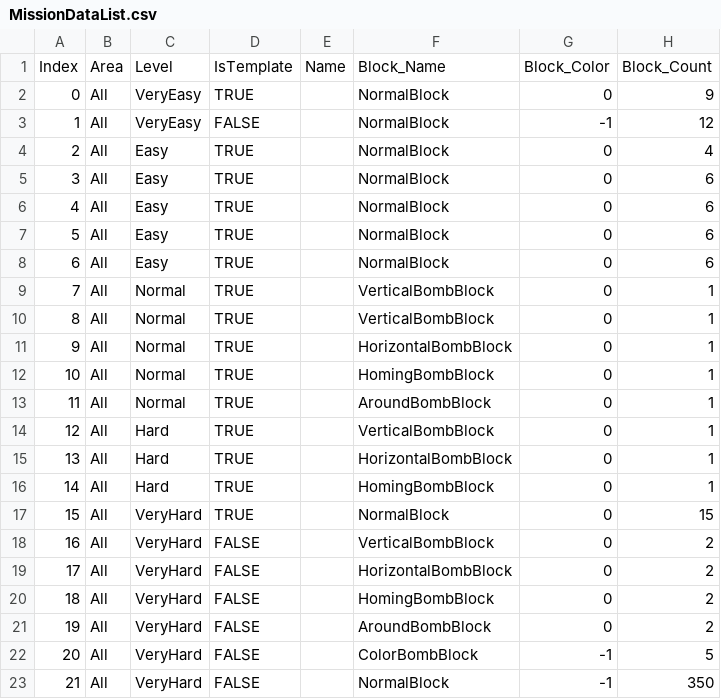
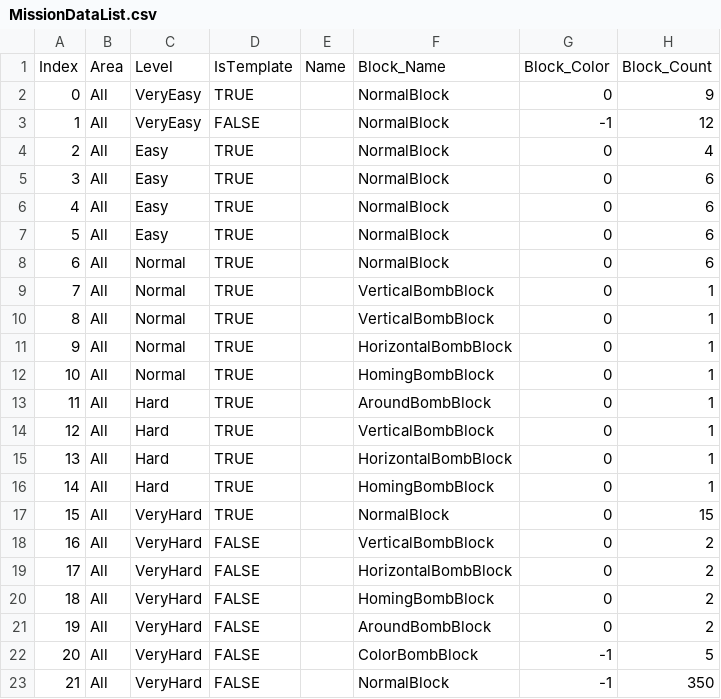
Before and after one commit to woobyungtaek/SimpleMatch3, a CSV file: Assets/Resources/CSV/MissionDataList.csv, drawn as a sheet; only a part is shown; the diff names each change by its address in the sheet, - before the commit and + after, or states it on an @@ line.

```diff
--- a/Assets/Resources/CSV/MissionDataList.csv
+++ b/Assets/Resources/CSV/MissionDataList.csv
-C8: Easy
+C8: Normal
-C13: Normal
+C13: Hard
```
Also changed, not shown: 6 other files.
